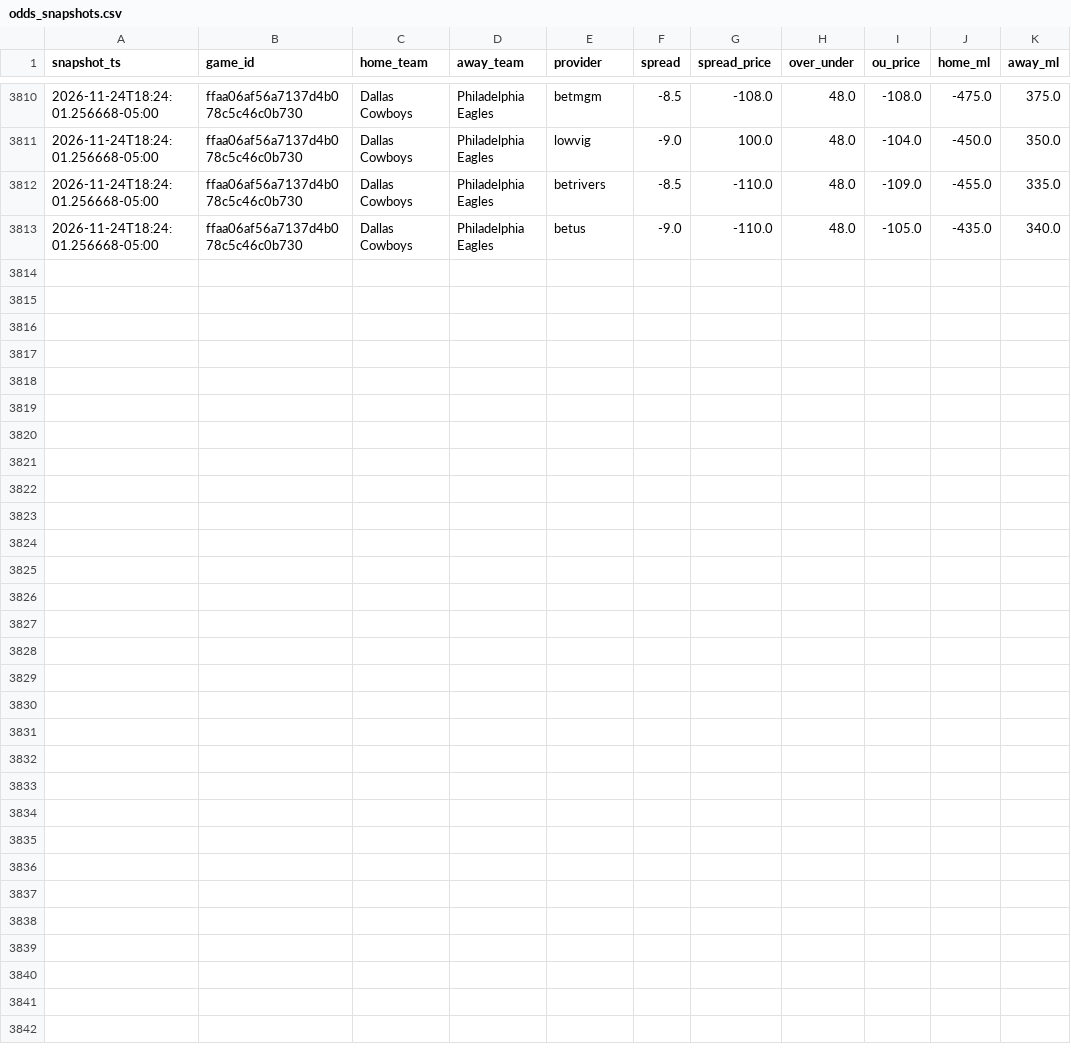
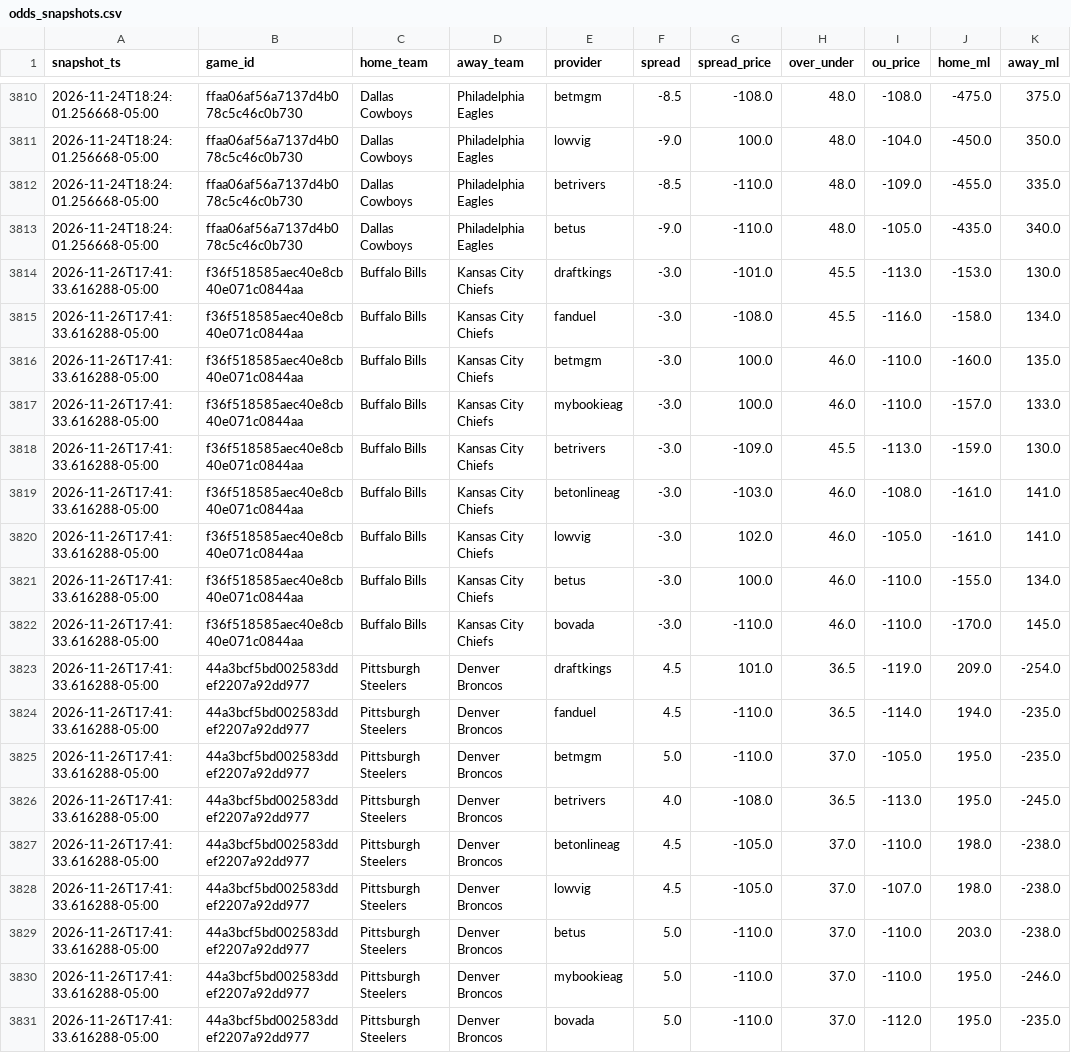
Before and after one commit to vladk-III/NFL-Football, a CSV file: data/odds_snapshots.csv, drawn as a sheet; only a part is shown, gaps mark what is left out; the diff names each change by its address in the sheet, - before the commit and + after, or states it on an @@ line.

Commit message:
data: auto snapshot —  wk [2026-11-26]

```diff
--- a/data/odds_snapshots.csv
+++ b/data/odds_snapshots.csv
+row 3814: 2026-11-26T17:41:33.616288-05:00 | f36f518585aec40e8cb40e071c0844aa | Buffalo Bills | Kansas City Chiefs | draftkings | -3.0 | -101.0 | 45.5 | -113.0 | -153.0 | 130.0
+row 3815: 2026-11-26T17:41:33.616288-05:00 | f36f518585aec40e8cb40e071c0844aa | Buffalo Bills | Kansas City Chiefs | fanduel | -3.0 | -108.0 | 45.5 | -116.0 | -158.0 | 134.0
+row 3816: 2026-11-26T17:41:33.616288-05:00 | f36f518585aec40e8cb40e071c0844aa | Buffalo Bills | Kansas City Chiefs | betmgm | -3.0 | 100.0 | 46.0 | -110.0 | -160.0 | 135.0
+row 3817: 2026-11-26T17:41:33.616288-05:00 | f36f518585aec40e8cb40e071c0844aa | Buffalo Bills | Kansas City Chiefs | mybookieag | -3.0 | 100.0 | 46.0 | -110.0 | -157.0 | 133.0
+row 3818: 2026-11-26T17:41:33.616288-05:00 | f36f518585aec40e8cb40e071c0844aa | Buffalo Bills | Kansas City Chiefs | betrivers | -3.0 | -109.0 | 45.5 | -113.0 | -159.0 | 130.0
+row 3819: 2026-11-26T17:41:33.616288-05:00 | f36f518585aec40e8cb40e071c0844aa | Buffalo Bills | Kansas City Chiefs | betonlineag | -3.0 | -103.0 | 46.0 | -108.0 | -161.0 | 141.0
+row 3820: 2026-11-26T17:41:33.616288-05:00 | f36f518585aec40e8cb40e071c0844aa | Buffalo Bills | Kansas City Chiefs | lowvig | -3.0 | 102.0 | 46.0 | -105.0 | -161.0 | 141.0
+row 3821: 2026-11-26T17:41:33.616288-05:00 | f36f518585aec40e8cb40e071c0844aa | Buffalo Bills | Kansas City Chiefs | betus | -3.0 | 100.0 | 46.0 | -110.0 | -155.0 | 134.0
+row 3822: 2026-11-26T17:41:33.616288-05:00 | f36f518585aec40e8cb40e071c0844aa | Buffalo Bills | Kansas City Chiefs | bovada | -3.0 | -110.0 | 46.0 | -110.0 | -170.0 | 145.0
+row 3823: 2026-11-26T17:41:33.616288-05:00 | 44a3bcf5bd002583ddef2207a92dd977 | Pittsburgh Steelers | Denver Broncos | draftkings | 4.5 | 101.0 | 36.5 | -119.0 | 209.0 | -254.0
+row 3824: 2026-11-26T17:41:33.616288-05:00 | 44a3bcf5bd002583ddef2207a92dd977 | Pittsburgh Steelers | Denver Broncos | fanduel | 4.5 | -110.0 | 36.5 | -114.0 | 194.0 | -235.0
+row 3825: 2026-11-26T17:41:33.616288-05:00 | 44a3bcf5bd002583ddef2207a92dd977 | Pittsburgh Steelers | Denver Broncos | betmgm | 5.0 | -110.0 | 37.0 | -105.0 | 195.0 | -235.0
+row 3826: 2026-11-26T17:41:33.616288-05:00 | 44a3bcf5bd002583ddef2207a92dd977 | Pittsburgh Steelers | Denver Broncos | betrivers | 4.0 | -108.0 | 36.5 | -113.0 | 195.0 | -245.0
+row 3827: 2026-11-26T17:41:33.616288-05:00 | 44a3bcf5bd002583ddef2207a92dd977 | Pittsburgh Steelers | Denver Broncos | betonlineag | 4.5 | -105.0 | 37.0 | -110.0 | 198.0 | -238.0
+row 3828: 2026-11-26T17:41:33.616288-05:00 | 44a3bcf5bd002583ddef2207a92dd977 | Pittsburgh Steelers | Denver Broncos | lowvig | 4.5 | -105.0 | 37.0 | -107.0 | 198.0 | -238.0
+row 3829: 2026-11-26T17:41:33.616288-05:00 | 44a3bcf5bd002583ddef2207a92dd977 | Pittsburgh Steelers | Denver Broncos | betus | 5.0 | -110.0 | 37.0 | -110.0 | 203.0 | -238.0
+row 3830: 2026-11-26T17:41:33.616288-05:00 | 44a3bcf5bd002583ddef2207a92dd977 | Pittsburgh Steelers | Denver Broncos | mybookieag | 5.0 | -110.0 | 37.0 | -110.0 | 195.0 | -246.0
+row 3831: 2026-11-26T17:41:33.616288-05:00 | 44a3bcf5bd002583ddef2207a92dd977 | Pittsburgh Steelers | Denver Broncos | bovada | 5.0 | -110.0 | 37.0 | -112.0 | 195.0 | -235.0
```
Also changed, not shown: data/games.csv, data/weather.csv.
